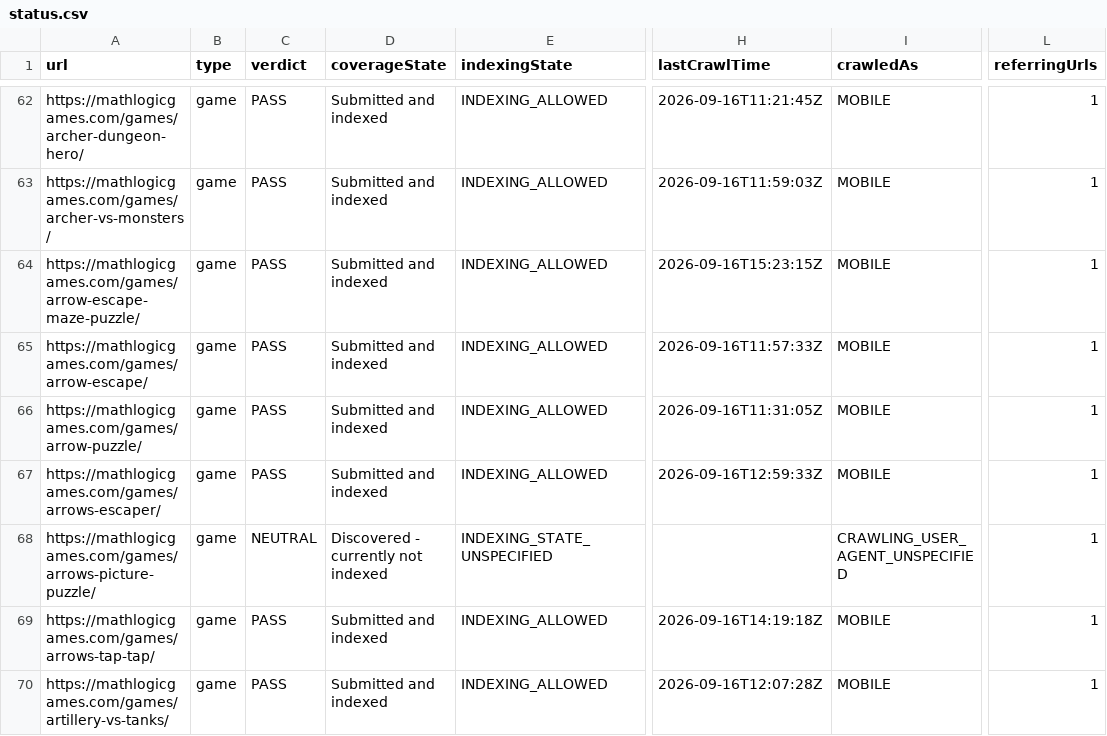
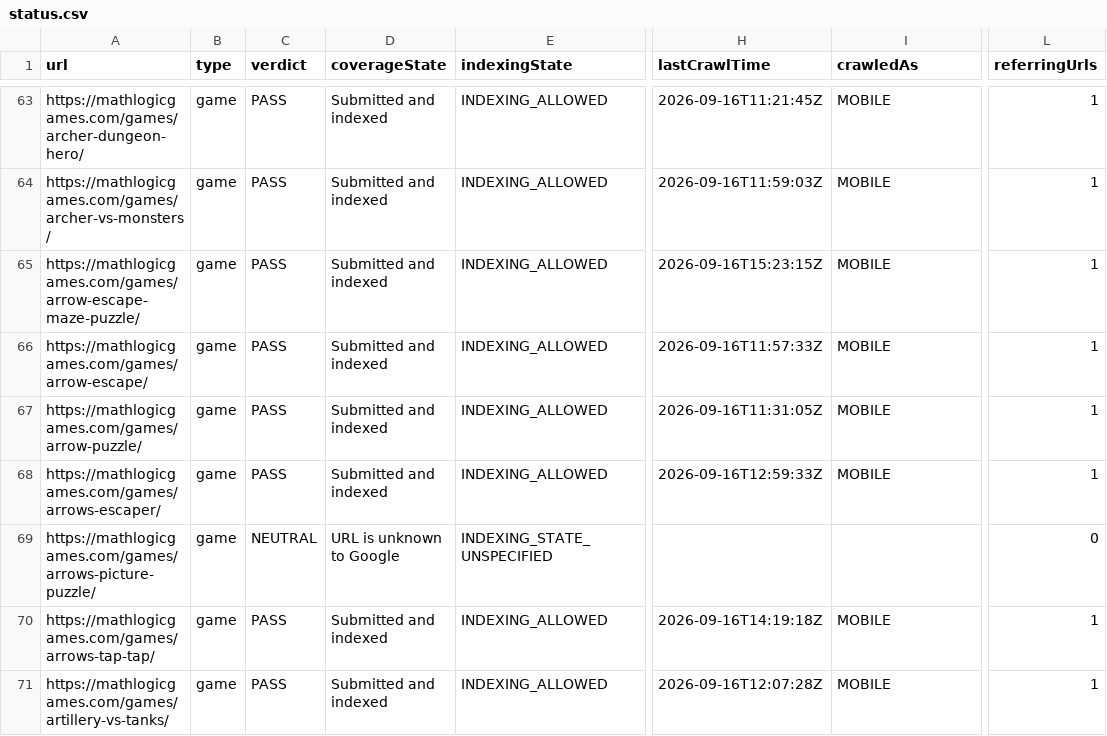
Before and after one commit to thanhnt1910/gsc-data, a CSV file: data/index/status.csv, drawn as a sheet; only a part is shown, gaps mark what is left out; addresses are those after the commit; the diff covers the shown part only; the diff names each change by its address in the sheet, - before the commit and + after, or states it on an @@ line.

```diff
--- a/data/index/status.csv
+++ b/data/index/status.csv
-D69 (coverageState): Discovered - currently not indexed
+D69 (coverageState): URL is unknown to Google
-I69 (crawledAs): CRAWLING_USER_AGENT_UNSPECIFIED
+I69 (crawledAs): (empty)
-L69 (referringUrls): 1
+L69 (referringUrls): 0
```
Also changed, not shown: 9 added rows and 17 edited cells elsewhere in this file, data/index/summary.csv.
